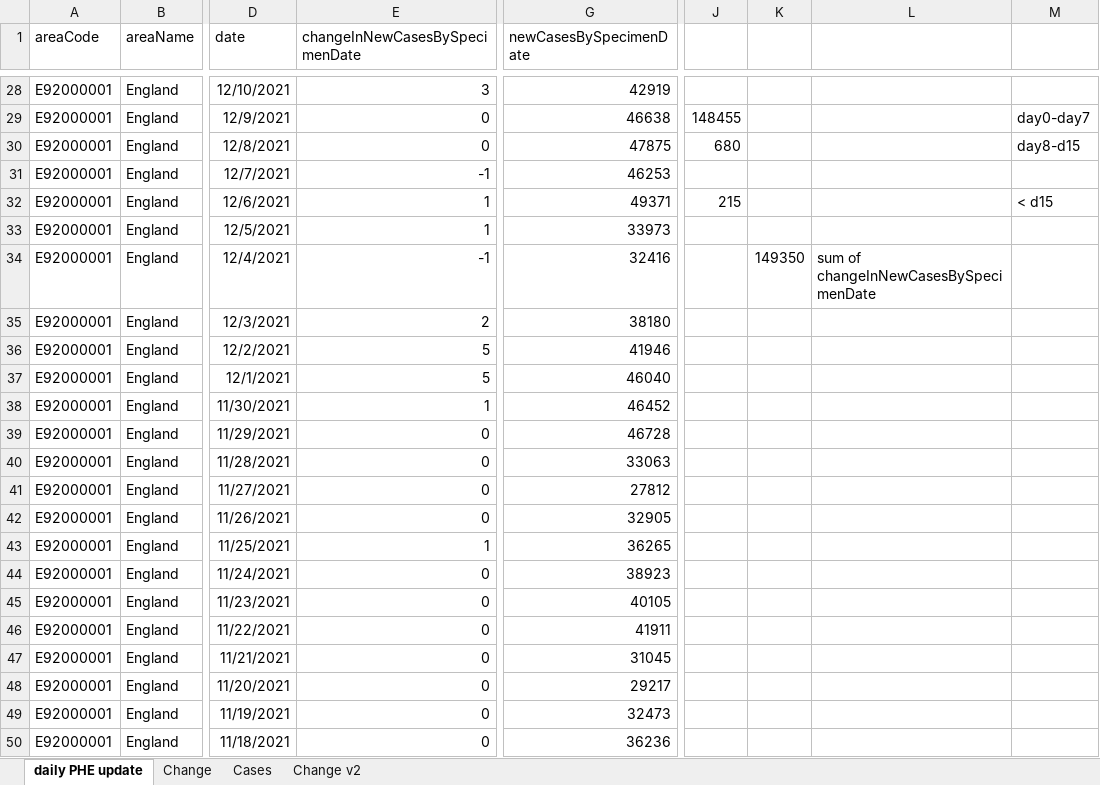
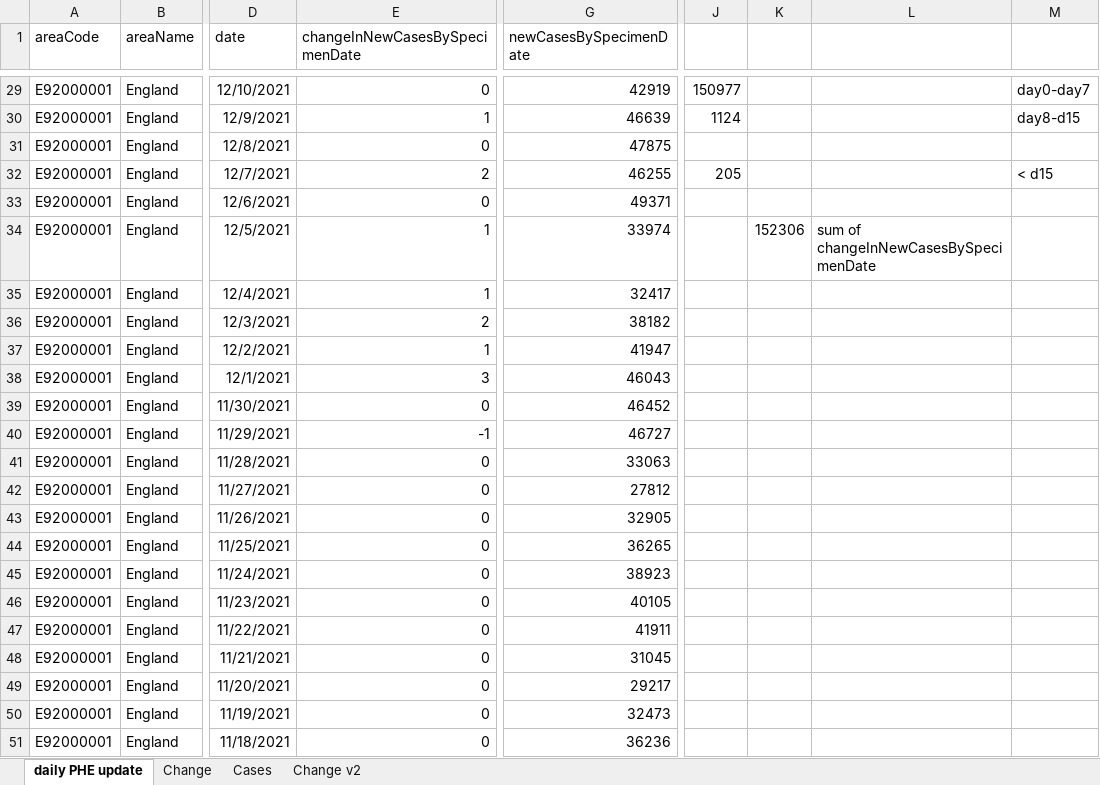
Before and after one commit to chrisdrakeuk/Cases_Reported_by_specimen_date, an Excel workbook: 601 - Eng Cases Reported by specimen date.xlsx, sheet daily PHE update, drawn as a sheet; only a part is shown, gaps mark what is left out; values as stored, in another font and other column widths than the file's, no borders; table styles not drawn; 2 other sheets too large or unreadable and not compared; addresses are those after the commit; the diff covers the shown part only; the diff names each change by its address in the sheet, - before the commit and + after, or states it on an @@ line.

Commit message:
Update 601 - Eng Cases Reported by specimen date.xlsx

```diff
--- a/601 - Eng Cases Reported by specimen date.xlsx (sheet daily PHE update)
+++ b/601 - Eng Cases Reported by specimen date.xlsx (sheet daily PHE update)
-E29 (changeInNewCasesBySpecimenDate): 3
+E29 (changeInNewCasesBySpecimenDate): 0
-J29: (empty)
+J29: 150977
-M29: (empty)
+M29: day0-day7
-E30 (changeInNewCasesBySpecimenDate): 0
+E30 (changeInNewCasesBySpecimenDate): 1
-G30 (newCasesBySpecimenDate): 46638
+G30 (newCasesBySpecimenDate): 46639
-J30: 148455
+J30: 1124
-M30: day0-day7
+M30: day8-d15
-J31: 680
+J31: (empty)
-M31: day8-d15
+M31: (empty)
-E32 (changeInNewCasesBySpecimenDate): -1
+E32 (changeInNewCasesBySpecimenDate): 2
-G32 (newCasesBySpecimenDate): 46253
+G32 (newCasesBySpecimenDate): 46255
-J32: (empty)
+J32: 205
-M32: (empty)
+M32: < d15
-E33 (changeInNewCasesBySpecimenDate): 1
+E33 (changeInNewCasesBySpecimenDate): 0
-J33: 215
+J33: (empty)
-M33: < d15
+M33: (empty)
-G34 (newCasesBySpecimenDate): 33973
+G34 (newCasesBySpecimenDate): 33974
-K34: (empty)
+K34: 152306
-L34: (empty)
+L34: sum of changeInNewCasesBySpecimenDate
-E35 (changeInNewCasesBySpecimenDate): -1
+E35 (changeInNewCasesBySpecimenDate): 1
-G35 (newCasesBySpecimenDate): 32416
+G35 (newCasesBySpecimenDate): 32417
-K35: 149350
+K35: (empty)
-L35: sum of changeInNewCasesBySpecimenDate
+L35: (empty)
-G36 (newCasesBySpecimenDate): 38180
+G36 (newCasesBySpecimenDate): 38182
-E37 (changeInNewCasesBySpecimenDate): 5
+E37 (changeInNewCasesBySpecimenDate): 1
-G37 (newCasesBySpecimenDate): 41946
+G37 (newCasesBySpecimenDate): 41947
-E38 (changeInNewCasesBySpecimenDate): 5
+E38 (changeInNewCasesBySpecimenDate): 3
-G38 (newCasesBySpecimenDate): 46040
+G38 (newCasesBySpecimenDate): 46043
-E39 (changeInNewCasesBySpecimenDate): 1
+E39 (changeInNewCasesBySpecimenDate): 0
-E40 (changeInNewCasesBySpecimenDate): 0
+E40 (changeInNewCasesBySpecimenDate): -1
-G40 (newCasesBySpecimenDate): 46728
+G40 (newCasesBySpecimenDate): 46727
-E44 (changeInNewCasesBySpecimenDate): 1
+E44 (changeInNewCasesBySpecimenDate): 0
```
Also changed, not shown: 1 added row and 412 edited cells elsewhere in this sheet, sheet Change v2, charts or pictures.
